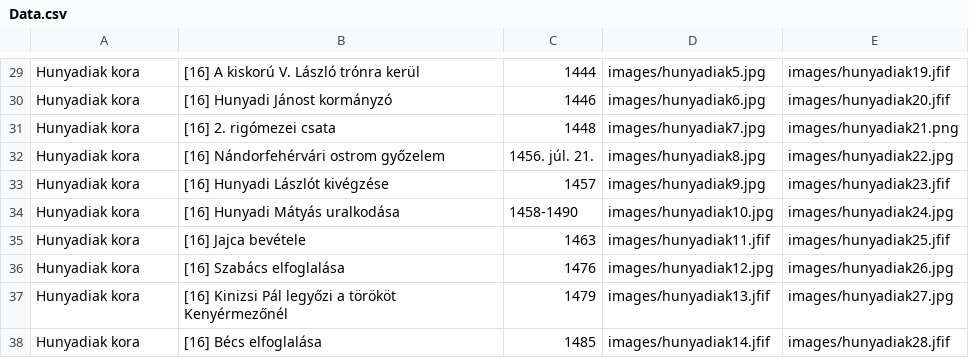
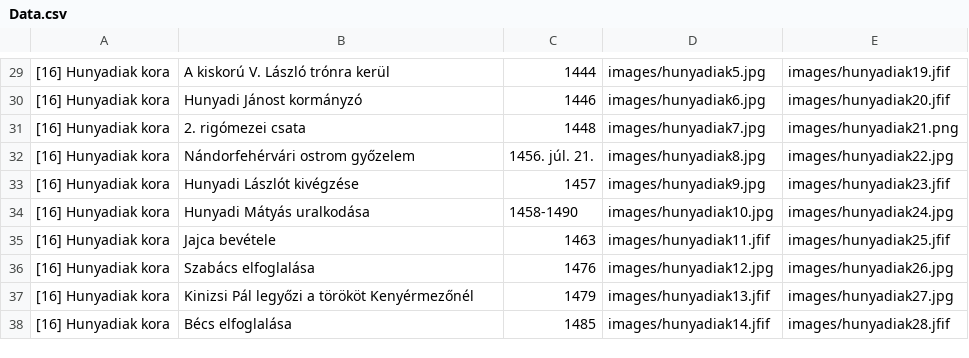
Before and after one commit to KunAttila69/ToriEr, a CSV file: Data.csv, drawn as a sheet; only a part is shown, gaps mark what is left out; the diff covers the shown part only; the diff names each change by its address in the sheet, - before the commit and + after, or states it on an @@ line.

```diff
--- a/Data.csv
+++ b/Data.csv
-A29:A38: Hunyadiak kora
+A29:A38: [16] Hunyadiak kora
-B29: [16] A kiskorú V. László trónra kerül
+B29: A kiskorú V. László trónra kerül
-B30: [16] Hunyadi Jánost kormányzó
+B30: Hunyadi Jánost kormányzó
-B31: [16] 2. rigómezei csata
+B31: 2. rigómezei csata
-B32: [16] Nándorfehérvári ostrom győzelem
+B32: Nándorfehérvári ostrom győzelem
-B33: [16] Hunyadi Lászlót kivégzése
+B33: Hunyadi Lászlót kivégzése
-B34: [16] Hunyadi Mátyás uralkodása
+B34: Hunyadi Mátyás uralkodása
-B35: [16] Jajca bevétele
+B35: Jajca bevétele
-B36: [16] Szabács elfoglalása
+B36: Szabács elfoglalása
-B37: [16] Kinizsi Pál…
+B37: Kinizsi Pál…
-B38: [16] Bécs elfoglalása
+B38: Bécs elfoglalása
```
Also changed, not shown: 56 edited cells elsewhere in this file.
